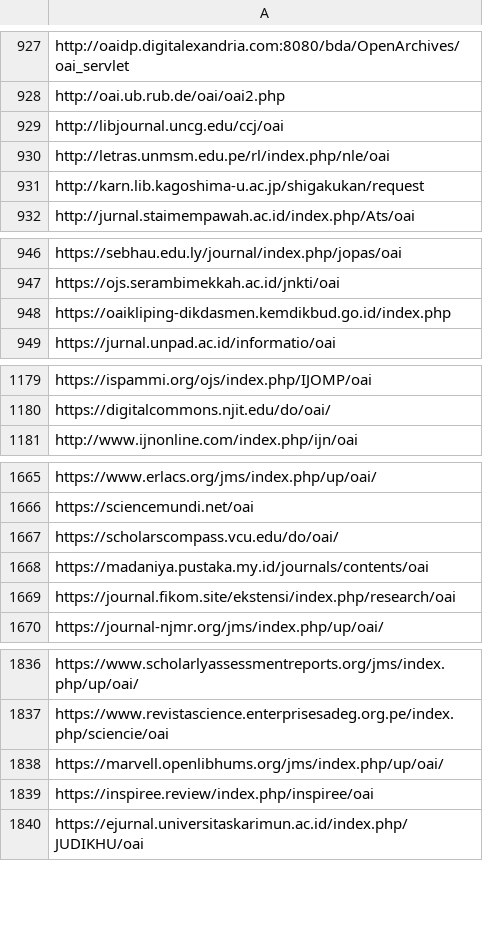
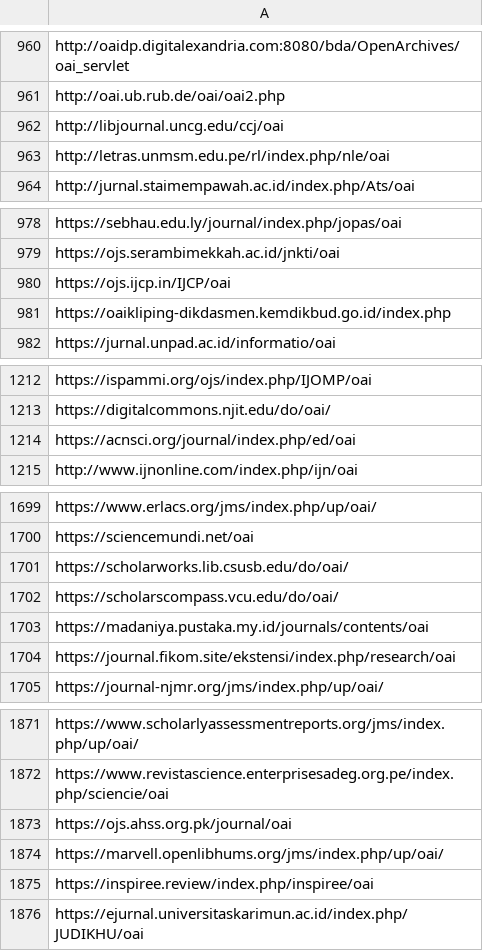
Before and after one commit to miku/metha, a TSV file: contrib/sites-oa.tsv, drawn as a sheet; only a part is shown, gaps mark what is left out; the diff covers the shown part only.

```diff
--- a/contrib/sites-oa.tsv
+++ b/contrib/sites-oa.tsv
@@ -930,3 +963,2 @@ http://libjournal.uncg.edu/ccj/oai
 http://letras.unmsm.edu.pe/rl/index.php/nle/oai
-http://karn.lib.kagoshima-u.ac.jp/shigakukan/request
 http://jurnal.staimempawah.ac.id/index.php/Ats/oai
@@ -947,2 +979,3 @@ https://sebhau.edu.ly/journal/index.php/jopas/oai
 https://ojs.serambimekkah.ac.id/jnkti/oai
+https://ojs.ijcp.in/IJCP/oai
 https://oaikliping-dikdasmen.kemdikbud.go.id/index.php
@@ -1180,2 +1213,3 @@ https://ispammi.org/ojs/index.php/IJOMP/oai
 https://digitalcommons.njit.edu/do/oai/
+https://acnsci.org/journal/index.php/ed/oai
 http://www.ijnonline.com/index.php/ijn/oai
@@ -1666,2 +1700,3 @@ https://www.erlacs.org/jms/index.php/up/oai/
 https://sciencemundi.net/oai
+https://scholarworks.lib.csusb.edu/do/oai/
 https://scholarscompass.vcu.edu/do/oai/
@@ -1837,2 +1872,3 @@ https://www.scholarlyassessmentreports.org/jms/index.php/up/oai/
 https://www.revistascience.enterprisesadeg.org.pe/index.php/sciencie/oai
+https://ojs.ahss.org.pk/journal/oai
 https://marvell.openlibhums.org/jms/index.php/up/oai/
```
Also changed, not shown: 19 added rows, 12 removed rows and 33 moved rows elsewhere in this file, 1 other file.
